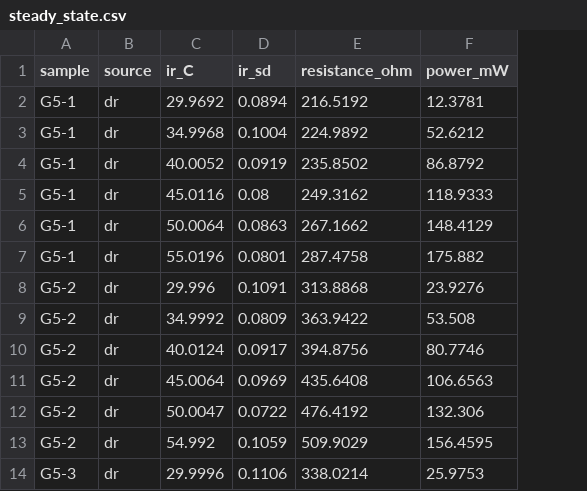
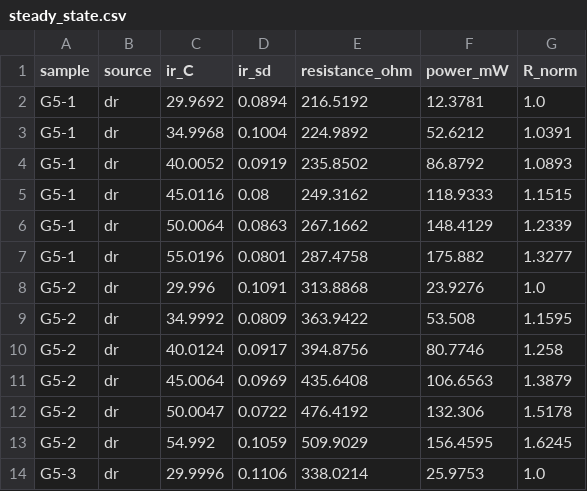
Before and after one commit to hansen1015/FYP, a CSV file: IR+T_Couple+reist 16 Oct/output (26-10-23)/steady_state.csv, drawn as a sheet; only a part is shown; the diff names each change by its address in the sheet, - before the commit and + after, or states it on an @@ line.

```diff
--- a/IR+T_Couple+reist 16 Oct/output (26-10-23)/steady_state.csv
+++ b/IR+T_Couple+reist 16 Oct/output (26-10-23)/steady_state.csv
+column G (R_norm), rows 2-14: 1.0 | 1.0391 | 1.0893 | 1.1515 | 1.2339 | 1.3277 | 1.0 | 1.1595 | 1.258 | 1.3879 | 1.5178 | 1.6245 | 1.0
```
Also changed, not shown: IR+T_Couple+reist 16 Oct/output (26-10-23)/steady_state_noG5-1.csv, 3 other files.
